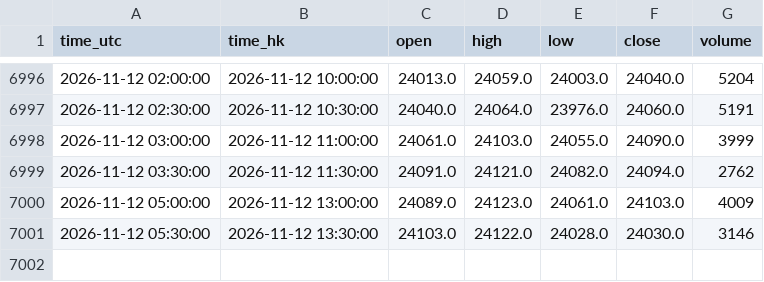
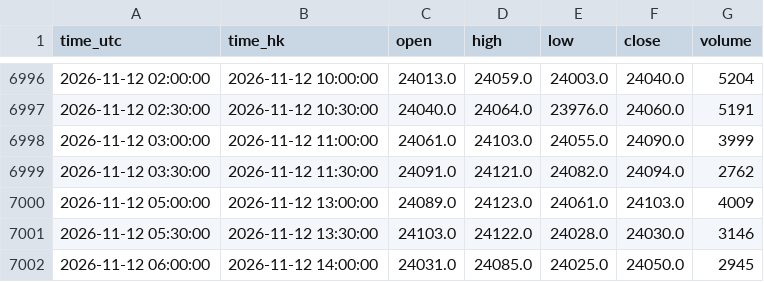
Before and after one commit to ronaldo8282/rs-us-daily, a CSV file: docs/tpo/data/HSIF_HKEX_HSI1_30m.csv, drawn as a sheet; only a part is shown, gaps mark what is left out; the diff names each change by its address in the sheet, - before the commit and + after, or states it on an @@ line.

Commit message:
chore(tpo): HSIF live 30m session update 2026-11-12 14:41 HKT

```diff
--- a/docs/tpo/data/HSIF_HKEX_HSI1_30m.csv
+++ b/docs/tpo/data/HSIF_HKEX_HSI1_30m.csv
+row 7002: 2026-11-12 06:00:00 | 2026-11-12 14:00:00 | 24031.0 | 24085.0 | 24025.0 | 24050.0 | 2945
```
Also changed, not shown: 1 other file.
